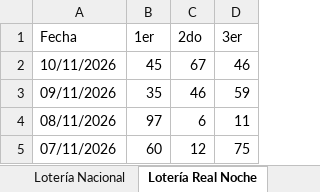
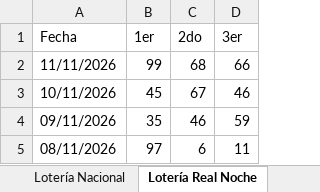
Before and after one commit to 327777/lotopro-rd, an Excel workbook: Loteria ag/Recientes.xlsx, sheet Lotería Real Noche, drawn as a sheet; only a part is shown; the shorter side is filled out with more unchanged rows; values as stored, in another font and other column widths than the file's, no borders; the diff names each change by its address in the sheet, - before the commit and + after, or states it on an @@ line.

```diff
--- a/Loteria ag/Recientes.xlsx (sheet Lotería Real Noche)
+++ b/Loteria ag/Recientes.xlsx (sheet Lotería Real Noche)
+row 2: 11/11/2026 | 99 | 68 | 66
```
Also changed, not shown: 4 other files.
